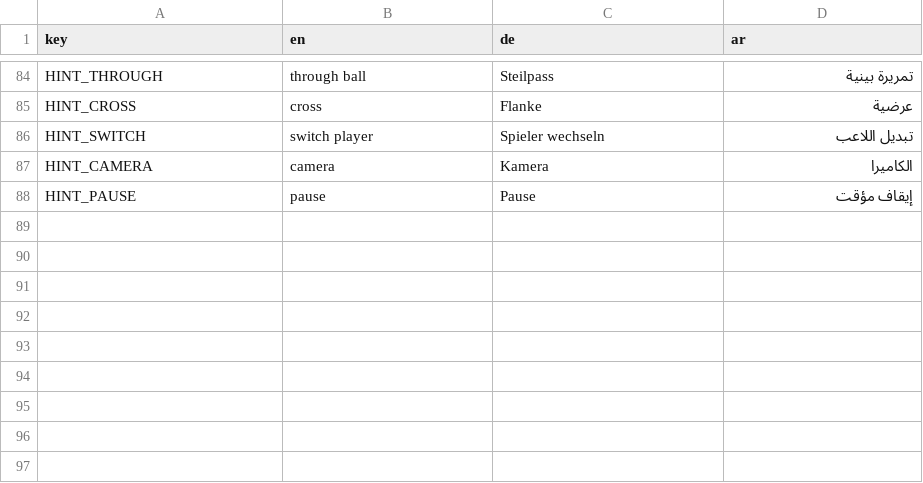
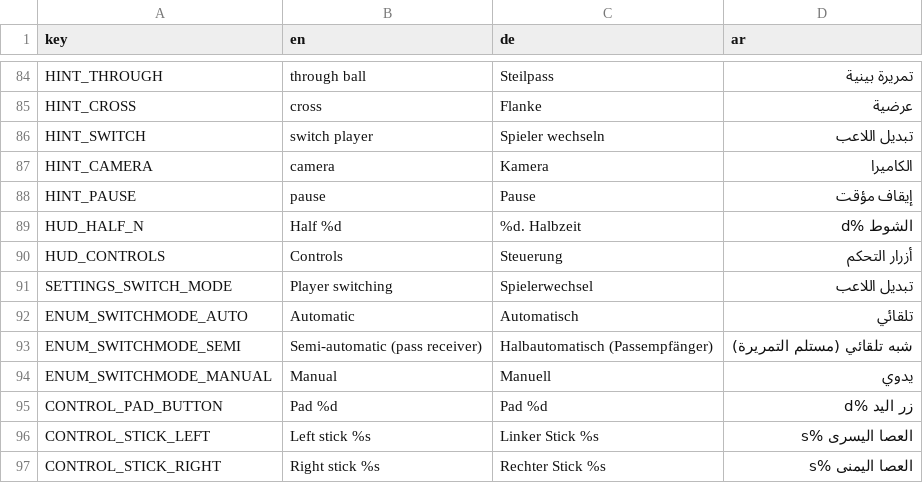
Before and after one commit to MOT1209/UNITY-GAMES-3D, a CSV file: Foßball godot/king-f-oß-ball/translations/match.csv, drawn as a sheet; only a part is shown, gaps mark what is left out; the diff names each change by its address in the sheet, - before the commit and + after, or states it on an @@ line.

```diff
--- a/Foßball godot/king-f-oß-ball/translations/match.csv
+++ b/Foßball godot/king-f-oß-ball/translations/match.csv
+row 89: HUD_HALF_N | Half %d | %d. Halbzeit | الشوط %d
+row 90: HUD_CONTROLS | Controls | Steuerung | أزرار التحكم
+row 91: SETTINGS_SWITCH_MODE | Player switching | Spielerwechsel | تبديل اللاعب
+row 92: ENUM_SWITCHMODE_AUTO | Automatic | Automatisch | تلقائي
+row 93: ENUM_SWITCHMODE_SEMI | Semi-automatic (pass receiver) | Halbautomatisch (Passempfänger) | شبه تلقائي (مستلم التمريرة)
+row 94: ENUM_SWITCHMODE_MANUAL | Manual | Manuell | يدوي
+row 95: CONTROL_PAD_BUTTON | Pad %d | Pad %d | زر اليد %d
+row 96: CONTROL_STICK_LEFT | Left stick %s | Linker Stick %s | العصا اليسرى %s
+row 97: CONTROL_STICK_RIGHT | Right stick %s | Rechter Stick %s | العصا اليمنى %s
```
Also changed, not shown: 35 other files.
